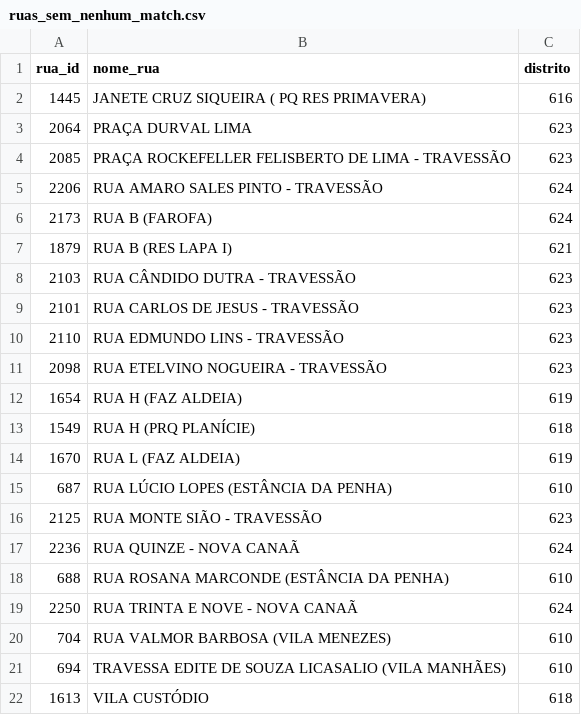
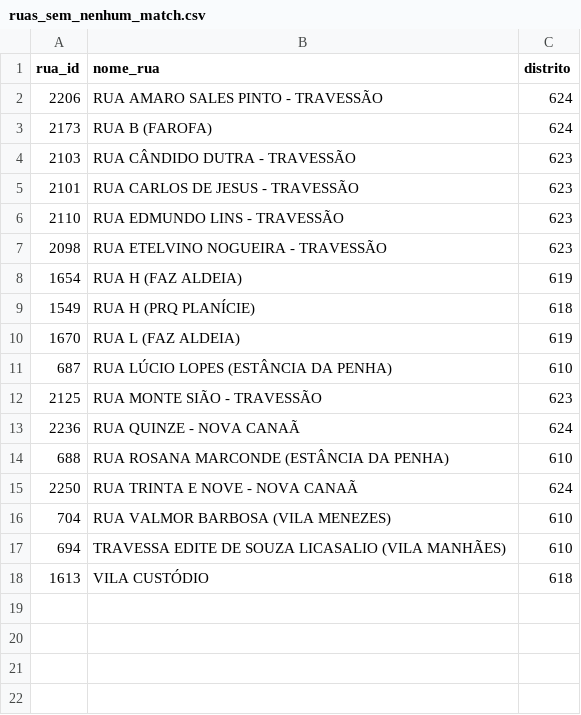
Before and after one commit to Saulorangel87/rotacddcampos, a CSV file: scripts/ruas_sem_nenhum_match.csv, drawn as a sheet.

```diff
--- a/scripts/ruas_sem_nenhum_match.csv
+++ b/scripts/ruas_sem_nenhum_match.csv
@@ -1,8 +1,4 @@
 rua_id;nome_rua;distrito
-1445;JANETE CRUZ SIQUEIRA ( PQ RES PRIMAVERA);616
-2064;PRAÇA DURVAL LIMA;623
-2085;PRAÇA ROCKEFELLER FELISBERTO DE LIMA -  TRAVESSÃO;623
 2206;RUA AMARO SALES PINTO - TRAVESSÃO;624
 2173;RUA B (FAROFA);624
-1879;RUA B (RES LAPA I);621
 2103;RUA CÂNDIDO DUTRA -  TRAVESSÃO;623
```
Also changed, not shown: 7 other files.
